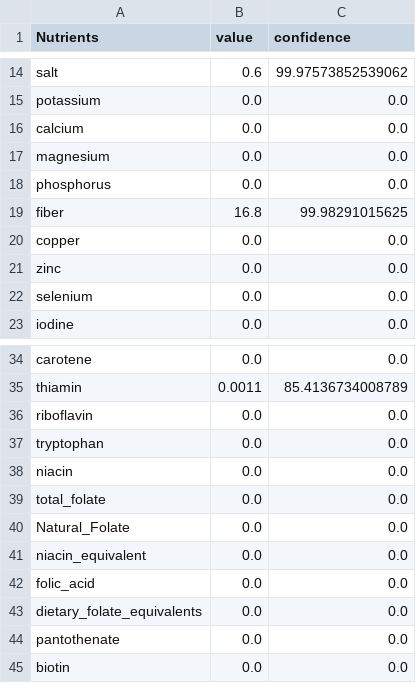
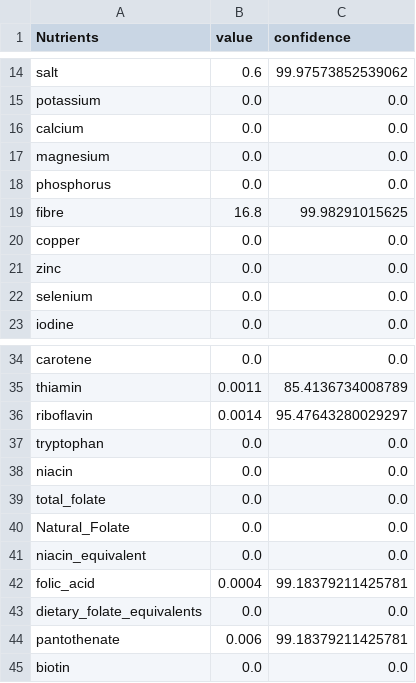
Before and after one commit to Divyanshu411/NutriScan, a CSV file: OCR Research/Prompting/Nutrition_Info/Nutritional_info_22548_Tesco Bran Flakes_750g_Nutritional Information_Paper _ Board.jpg.csv, drawn as a sheet; only a part is shown, gaps mark what is left out.

Commit message:
Updated nutrient_keywords dictionary to handle more instances.

```diff
--- a/OCR Research/Prompting/Nutrition_Info/Nutritional_info_22548_Tesco Bran Flakes_750g_Nutritional Information_Paper _ Board.jpg.csv
+++ b/OCR Research/Prompting/Nutrition_Info/Nutritional_info_22548_Tesco Bran Flakes_750g_Nutritional Information_Paper _ Board.jpg.csv
@@ -18,3 +18,3 @@ magnesium,0.0,0.0
 phosphorus,0.0,0.0
-fiber,16.8,99.98291015625
+fibre,16.8,99.98291015625
 copper,0.0,0.0
@@ -35,3 +35,3 @@ carotene,0.0,0.0
 thiamin,0.0011,85.4136734008789
-riboflavin,0.0,0.0
+riboflavin,0.0014,95.47643280029297
 tryptophan,0.0,0.0
@@ -41,5 +41,5 @@ Natural_Folate,0.0,0.0
 niacin_equivalent,0.0,0.0
-folic_acid,0.0,0.0
+folic_acid,0.0004,99.18379211425781
 dietary_folate_equivalents,0.0,0.0
-pantothenate,0.0,0.0
+pantothenate,0.006,99.18379211425781
 biotin,0.0,0.0
```
Also changed, not shown: OCR Research/Prompting/Nutrition_Info/Nutritional_info_21040_Dairygold Original - 63_ Fat Blended Spread_back.jpg.csv, OCR Research/Prompting/Nutrition_Info/Nutritional_info_21124_Avonmore Low Fat Super Milk_Back.jpg.csv, 9 other files.
